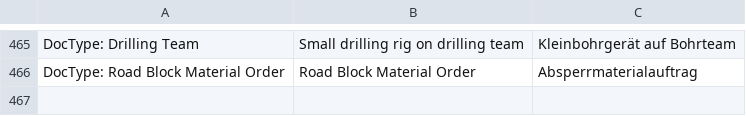
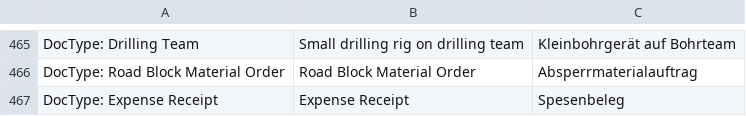
Before and after one commit to libracore/hb, a CSV file: heimbohrtechnik/translations/de.csv, drawn as a sheet; only a part is shown, gaps mark what is left out.

Commit message:
new expense receipt and road block material order

```diff
--- a/heimbohrtechnik/translations/de.csv
+++ b/heimbohrtechnik/translations/de.csv
@@ -466 +466,2 @@ DocType: Drilling Team,Small drilling rig on drilling team,Kleinbohrgerät auf B
 DocType: Road Block Material Order,Road Block Material Order,Absperrmaterialauftrag
+DocType: Expense Receipt,Expense Receipt,Spesenbeleg
```
Also changed, not shown: 4 other files.
